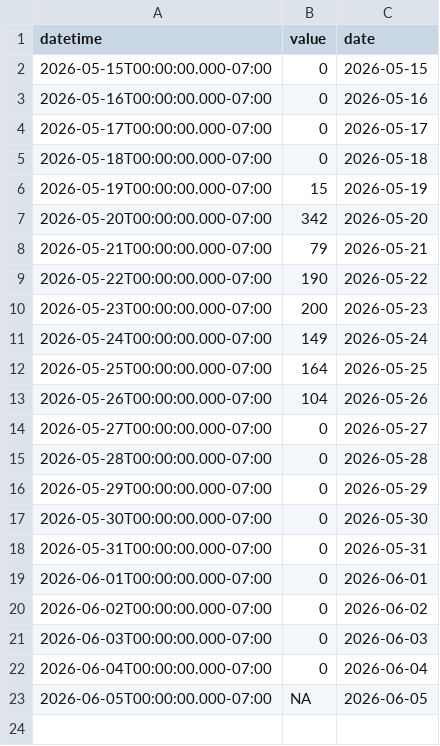
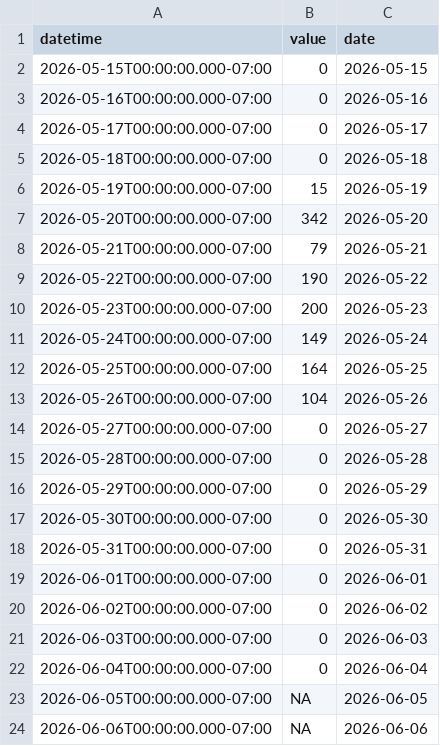
Before and after one commit to steeleb/TLS_DSS, a CSV file: data_submodule/raw_data/target_output/granby_daily_pump_data.csv, drawn as a sheet.

```diff
--- a/data_submodule/raw_data/target_output/granby_daily_pump_data.csv
+++ b/data_submodule/raw_data/target_output/granby_daily_pump_data.csv
@@ -23 +23,2 @@ datetime,value,date
 2026-06-05T00:00:00.000-07:00,NA,2026-06-05
+2026-06-06T00:00:00.000-07:00,NA,2026-06-06
```
Also changed, not shown: data_submodule/raw_data/target_output/adams_tunnel_data.csv, data_submodule/raw_data/target_output/chipmunk.csv.
